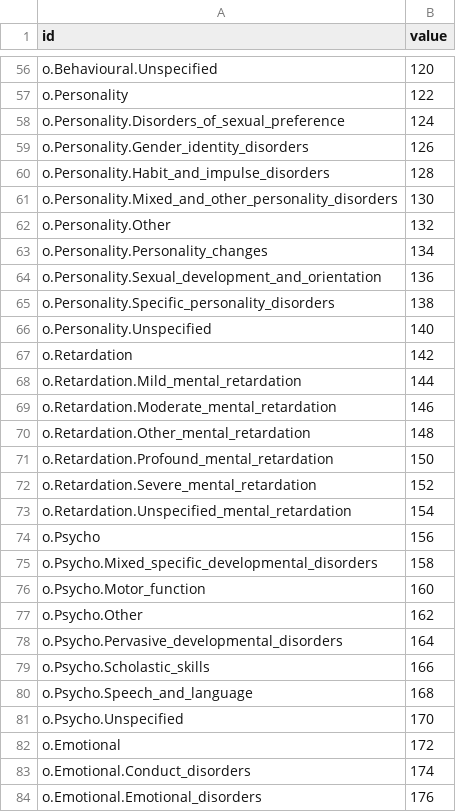
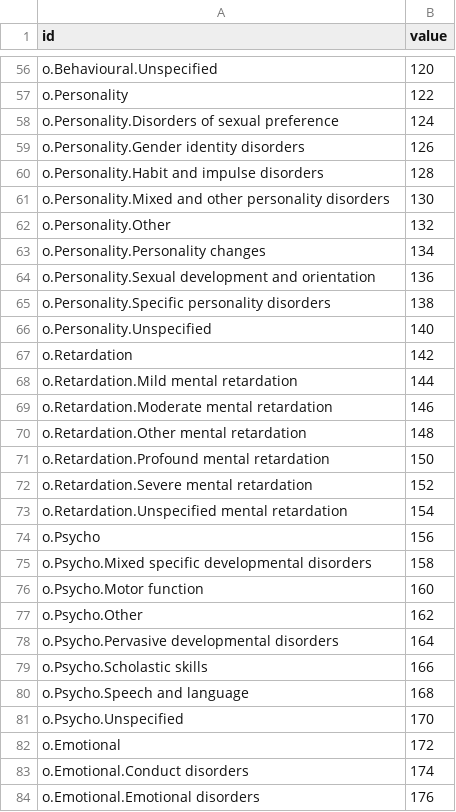
Before and after one commit to holtzy/D3-graph-gallery, a CSV file: DATA/miniflare.csv, drawn as a sheet; only a part is shown, gaps mark what is left out; the diff covers the shown part only.

```diff
--- a/DATA/miniflare.csv
+++ b/DATA/miniflare.csv
@@ -57,28 +57,28 @@ o.Behavioural.Unspecified,120
 o.Personality,122
-o.Personality.Disorders_of_sexual_preference,124
-o.Personality.Gender_identity_disorders,126
-o.Personality.Habit_and_impulse_disorders,128
-o.Personality.Mixed_and_other_personality_disorders,130
+o.Personality.Disorders of sexual preference,124
+o.Personality.Gender identity disorders,126
+o.Personality.Habit and impulse disorders,128
+o.Personality.Mixed and other personality disorders,130
 o.Personality.Other,132
-o.Personality.Personality_changes,134
-o.Personality.Sexual_development_and_orientation,136
-o.Personality.Specific_personality_disorders,138
+o.Personality.Personality changes,134
+o.Personality.Sexual development and orientation,136
+o.Personality.Specific personality disorders,138
 o.Personality.Unspecified,140
 o.Retardation,142
-o.Retardation.Mild_mental_retardation,144
-o.Retardation.Moderate_mental_retardation,146
-o.Retardation.Other_mental_retardation,148
-o.Retardation.Profound_mental_retardation,150
-o.Retardation.Severe_mental_retardation,152
-o.Retardation.Unspecified_mental_retardation,154
+o.Retardation.Mild mental retardation,144
+o.Retardation.Moderate mental retardation,146
+o.Retardation.Other mental retardation,148
+o.Retardation.Profound mental retardation,150
+o.Retardation.Severe mental retardation,152
+o.Retardation.Unspecified mental retardation,154
 o.Psycho,156
-o.Psycho.Mixed_specific_developmental_disorders,158
-o.Psycho.Motor_function,160
+o.Psycho.Mixed specific developmental disorders,158
+o.Psycho.Motor function,160
 o.Psycho.Other,162
-o.Psycho.Pervasive_developmental_disorders,164
-o.Psycho.Scholastic_skills,166
-o.Psycho.Speech_and_language,168
+o.Psycho.Pervasive developmental disorders,164
+o.Psycho.Scholastic skills,166
+o.Psycho.Speech and language,168
 o.Psycho.Unspecified,170
 o.Emotional,172
-o.Emotional.Conduct_disorders,174
-o.Emotional.Emotional_disorders,176
+o.Emotional.Conduct disorders,174
+o.Emotional.Emotional disorders,176
```
Also changed, not shown: 48 edited cells elsewhere in this file.
